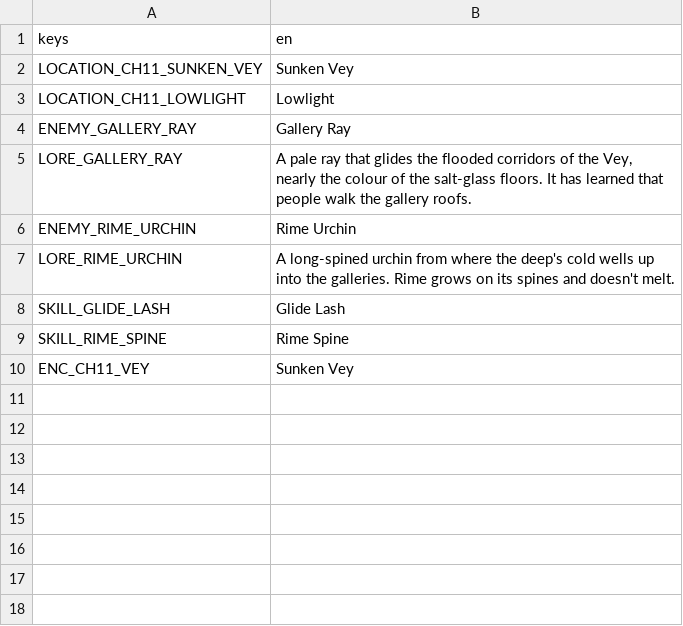
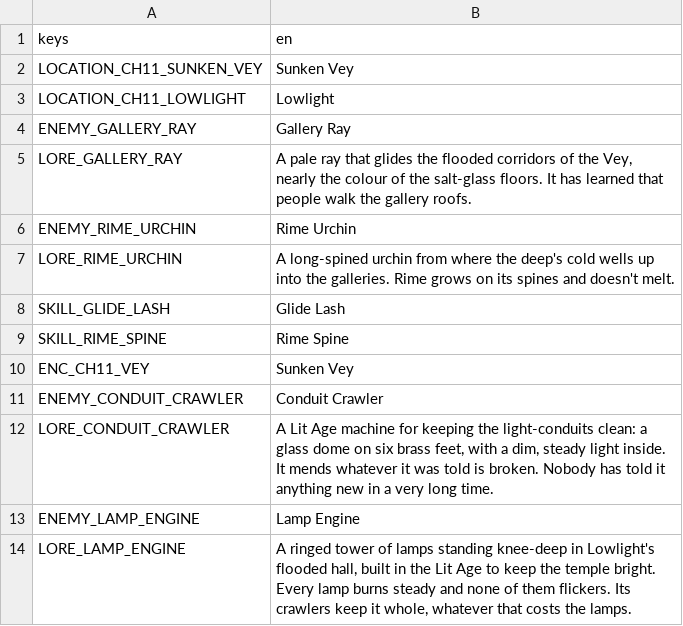
Before and after one commit to LeviticusFigglebottom/ClaudalFantasyX, a CSV file: game/data/loc/ch11.csv, drawn as a sheet; the diff names each change by its address in the sheet, - before the commit and + after, or states it on an @@ line.

```diff
--- a/game/data/loc/ch11.csv
+++ b/game/data/loc/ch11.csv
+row 11: ENEMY_CONDUIT_CRAWLER | Conduit Crawler
+row 12: LORE_CONDUIT_CRAWLER | A Lit Age machine for keeping the light-conduits clean: a glass dome on six brass feet, with a dim, steady light inside. It mends whatever it was told is broken. Nobody has told it anything new in a very long time.
+row 13: ENEMY_LAMP_ENGINE | Lamp Engine
+row 14: LORE_LAMP_ENGINE | A ringed tower of lamps standing knee-deep in Lowlight's flooded hall, built in the Lit Age to keep the temple bright. Every lamp burns steady and none of them flickers. Its crawlers keep it whole, whatever that costs the lamps.
```
Also changed, not shown: game/data/loc/ch10.csv, game/data/loc/ch12.csv, 3 other files.
